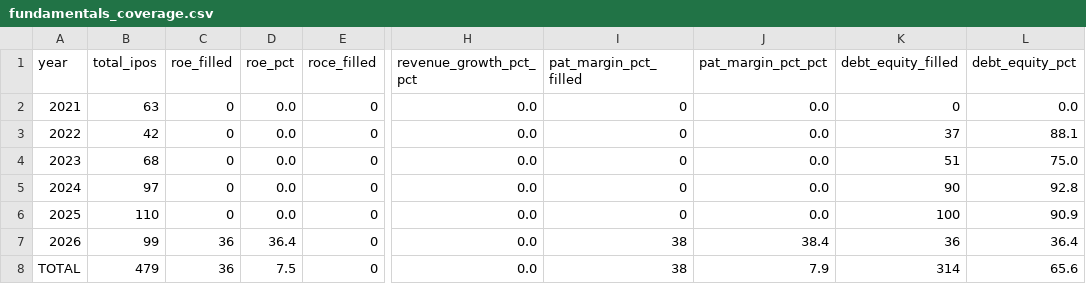
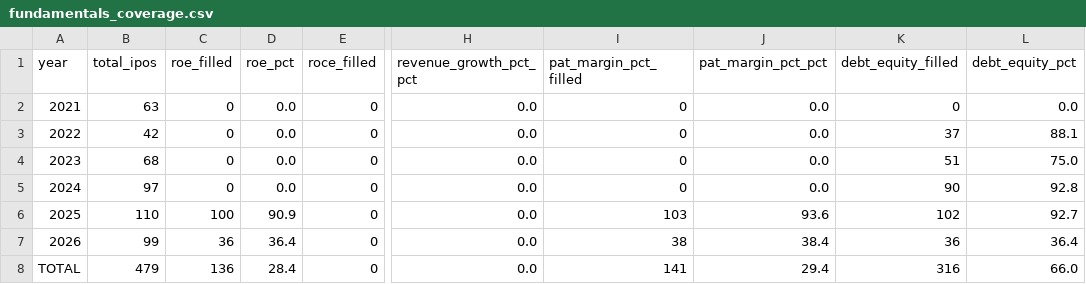
Before and after one commit to soul991/OPI, a CSV file: phases/Phase 5/fundamentals_coverage.csv, drawn as a sheet; only a part is shown, gaps mark what is left out; the diff names each change by its address in the sheet, - before the commit and + after, or states it on an @@ line.

```diff
--- a/phases/Phase 5/fundamentals_coverage.csv
+++ b/phases/Phase 5/fundamentals_coverage.csv
-C6 (roe_filled): 0
+C6 (roe_filled): 100
-D6 (roe_pct): 0.0
+D6 (roe_pct): 90.9
-I6 (pat_margin_pct_filled): 0
+I6 (pat_margin_pct_filled): 103
-J6 (pat_margin_pct_pct): 0.0
+J6 (pat_margin_pct_pct): 93.6
-K6 (debt_equity_filled): 100
+K6 (debt_equity_filled): 102
-L6 (debt_equity_pct): 90.9
+L6 (debt_equity_pct): 92.7
-C8 (roe_filled): 36
+C8 (roe_filled): 136
-D8 (roe_pct): 7.5
+D8 (roe_pct): 28.4
-I8 (pat_margin_pct_filled): 38
+I8 (pat_margin_pct_filled): 141
-J8 (pat_margin_pct_pct): 7.9
+J8 (pat_margin_pct_pct): 29.4
-K8 (debt_equity_filled): 314
+K8 (debt_equity_filled): 316
-L8 (debt_equity_pct): 65.6
+L8 (debt_equity_pct): 66.0
```
Also changed, not shown: data/ipo_master.csv, 1 other file.
